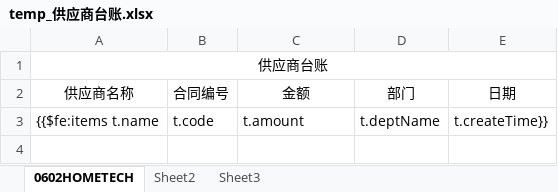
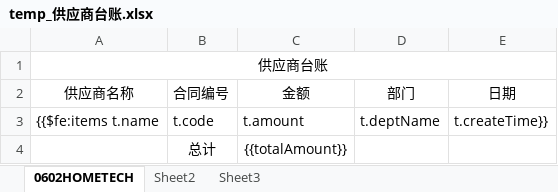
Before and after one commit to philhong2012/xldz, an Excel workbook: src/main/resources/word/temp_供应商台账.xlsx, sheet 0602HOMETECH, drawn as a sheet; values as stored, in another font and other column widths than the file's, no borders; the diff names each change by its address in the sheet, - before the commit and + after, or states it on an @@ line.

```diff
--- a/src/main/resources/word/temp_供应商台账.xlsx (sheet 0602HOMETECH)
+++ b/src/main/resources/word/temp_供应商台账.xlsx (sheet 0602HOMETECH)
+row 4:  | 总计 | {{totalAmount}}
```
Also changed, not shown: src/main/resources/word/temp_外商台账.xlsx, 3 other files.
